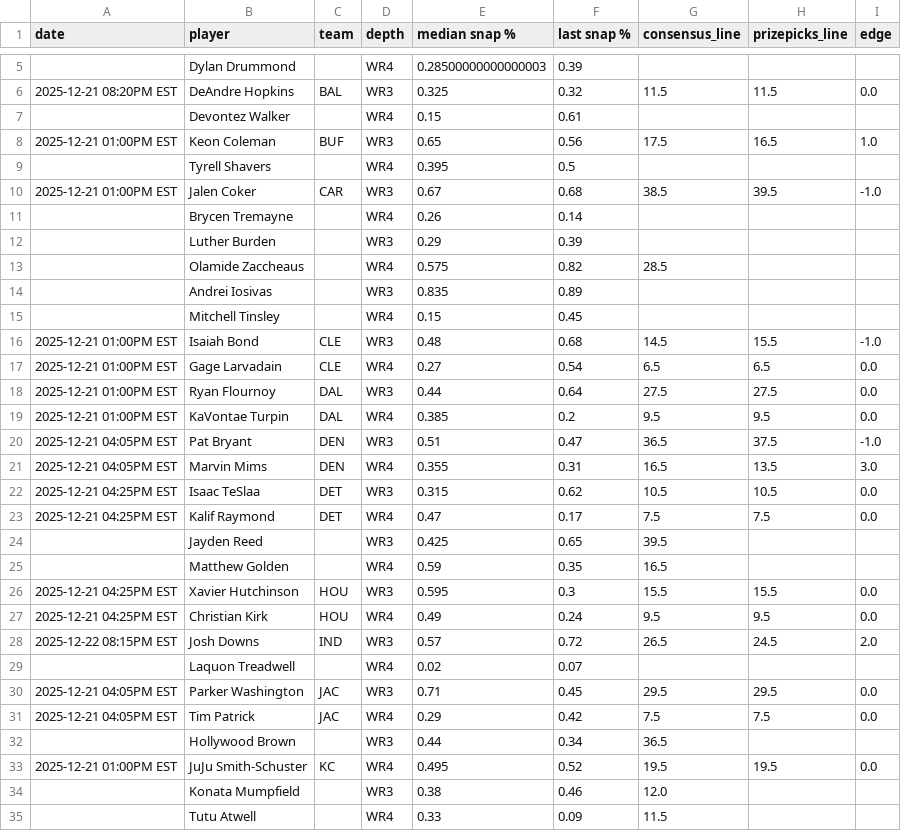
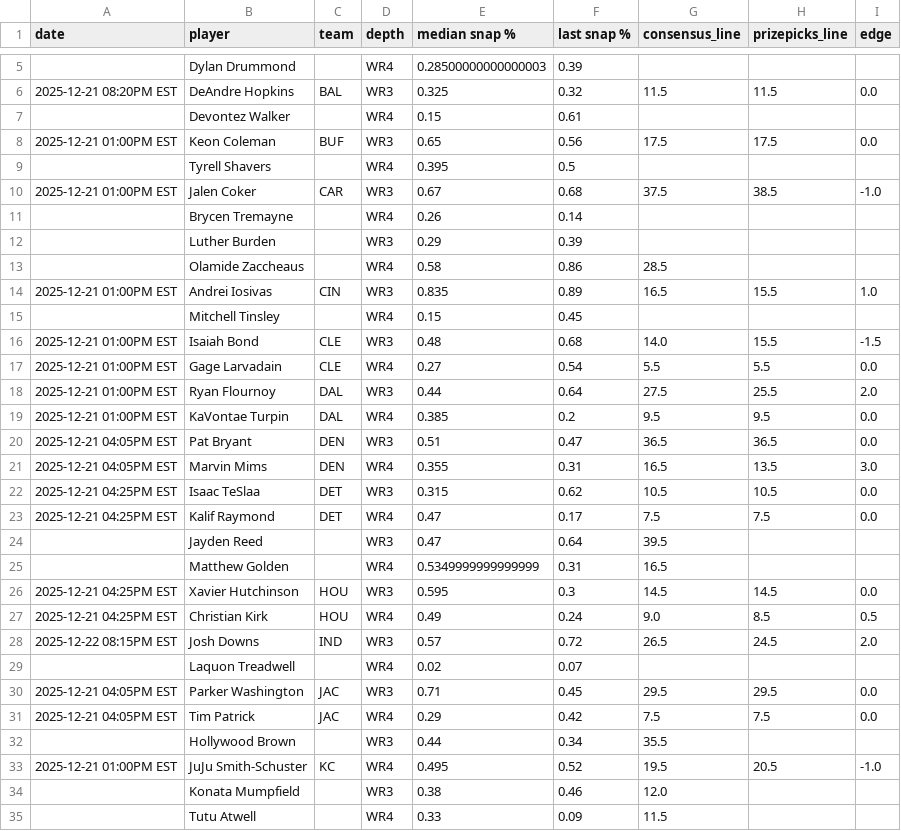
Before and after one commit to oddsjuice/nfl-deep-receivers, a CSV file: AUTOMATIONS/FREE_WR3-WR4_SHEETS/deep_nfl_receivers.csv, drawn as a sheet; only a part is shown, gaps mark what is left out; the diff covers the shown part only.

Commit message:
Auto-update NFL deep receivers data - 2025-12-21 09:55:09

```diff
--- a/AUTOMATIONS/FREE_WR3-WR4_SHEETS/deep_nfl_receivers.csv
+++ b/AUTOMATIONS/FREE_WR3-WR4_SHEETS/deep_nfl_receivers.csv
@@ -7,15 +7,15 @@ date,player,team,depth,median snap %,last snap %,consensus_line,prizepicks_line,
 ,Devontez Walker,,WR4,0.15,0.61,,,
-2025-12-21 01:00PM EST,Keon Coleman,BUF,WR3,0.65,0.56,17.5,16.5,1.0
+2025-12-21 01:00PM EST,Keon Coleman,BUF,WR3,0.65,0.56,17.5,17.5,0.0
 ,Tyrell Shavers,,WR4,0.395,0.5,,,
-2025-12-21 01:00PM EST,Jalen Coker,CAR,WR3,0.67,0.68,38.5,39.5,-1.0
+2025-12-21 01:00PM EST,Jalen Coker,CAR,WR3,0.67,0.68,37.5,38.5,-1.0
 ,Brycen Tremayne,,WR4,0.26,0.14,,,
 ,Luther Burden,,WR3,0.29,0.39,,,
-,Olamide Zaccheaus,,WR4,0.575,0.82,28.5,,
-,Andrei Iosivas,,WR3,0.835,0.89,,,
+,Olamide Zaccheaus,,WR4,0.58,0.86,28.5,,
+2025-12-21 01:00PM EST,Andrei Iosivas,CIN,WR3,0.835,0.89,16.5,15.5,1.0
 ,Mitchell Tinsley,,WR4,0.15,0.45,,,
-2025-12-21 01:00PM EST,Isaiah Bond,CLE,WR3,0.48,0.68,14.5,15.5,-1.0
-2025-12-21 01:00PM EST,Gage Larvadain,CLE,WR4,0.27,0.54,6.5,6.5,0.0
-2025-12-21 01:00PM EST,Ryan Flournoy,DAL,WR3,0.44,0.64,27.5,27.5,0.0
+2025-12-21 01:00PM EST,Isaiah Bond,CLE,WR3,0.48,0.68,14.0,15.5,-1.5
+2025-12-21 01:00PM EST,Gage Larvadain,CLE,WR4,0.27,0.54,5.5,5.5,0.0
+2025-12-21 01:00PM EST,Ryan Flournoy,DAL,WR3,0.44,0.64,27.5,25.5,2.0
 2025-12-21 01:00PM EST,KaVontae Turpin,DAL,WR4,0.385,0.2,9.5,9.5,0.0
-2025-12-21 04:05PM EST,Pat Bryant,DEN,WR3,0.51,0.47,36.5,37.5,-1.0
+2025-12-21 04:05PM EST,Pat Bryant,DEN,WR3,0.51,0.47,36.5,36.5,0.0
 2025-12-21 04:05PM EST,Marvin Mims,DEN,WR4,0.355,0.31,16.5,13.5,3.0
@@ -23,6 +23,6 @@ date,player,team,depth,median snap %,last snap %,consensus_line,prizepicks_line,
 2025-12-21 04:25PM EST,Kalif Raymond,DET,WR4,0.47,0.17,7.5,7.5,0.0
-,Jayden Reed,,WR3,0.425,0.65,39.5,,
-,Matthew Golden,,WR4,0.59,0.35,16.5,,
-2025-12-21 04:25PM EST,Xavier Hutchinson,HOU,WR3,0.595,0.3,15.5,15.5,0.0
-2025-12-21 04:25PM EST,Christian Kirk,HOU,WR4,0.49,0.24,9.5,9.5,0.0
+,Jayden Reed,,WR3,0.47,0.64,39.5,,
+,Matthew Golden,,WR4,0.5349999999999999,0.31,16.5,,
+2025-12-21 04:25PM EST,Xavier Hutchinson,HOU,WR3,0.595,0.3,14.5,14.5,0.0
+2025-12-21 04:25PM EST,Christian Kirk,HOU,WR4,0.49,0.24,9.0,8.5,0.5
 2025-12-22 08:15PM EST,Josh Downs,IND,WR3,0.57,0.72,26.5,24.5,2.0
@@ -31,4 +31,4 @@ date,player,team,depth,median snap %,last snap %,consensus_line,prizepicks_line,
 2025-12-21 04:05PM EST,Tim Patrick,JAC,WR4,0.29,0.42,7.5,7.5,0.0
-,Hollywood Brown,,WR3,0.44,0.34,36.5,,
-2025-12-21 01:00PM EST,JuJu Smith-Schuster,KC,WR4,0.495,0.52,19.5,19.5,0.0
+,Hollywood Brown,,WR3,0.44,0.34,35.5,,
+2025-12-21 01:00PM EST,JuJu Smith-Schuster,KC,WR4,0.495,0.52,19.5,20.5,-1.0
 ,Konata Mumpfield,,WR3,0.38,0.46,12.0,,
```
Also changed, not shown: 16 edited cells elsewhere in this file.
